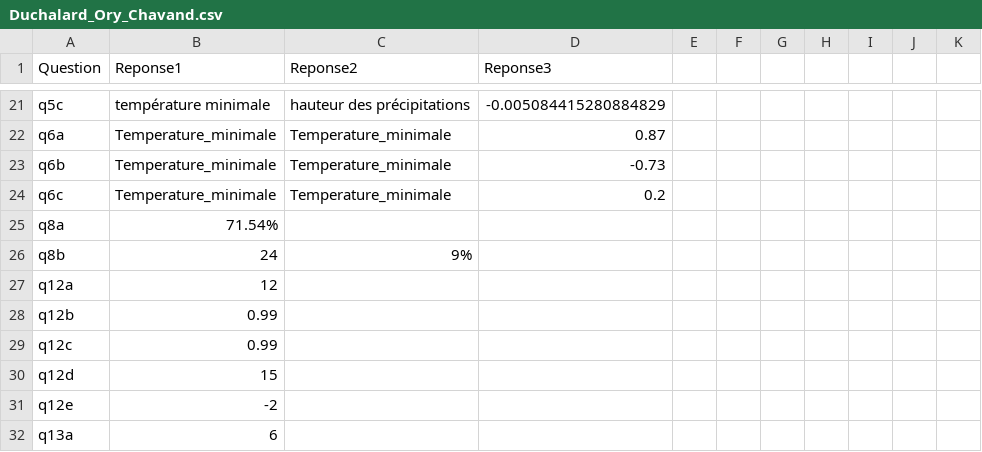
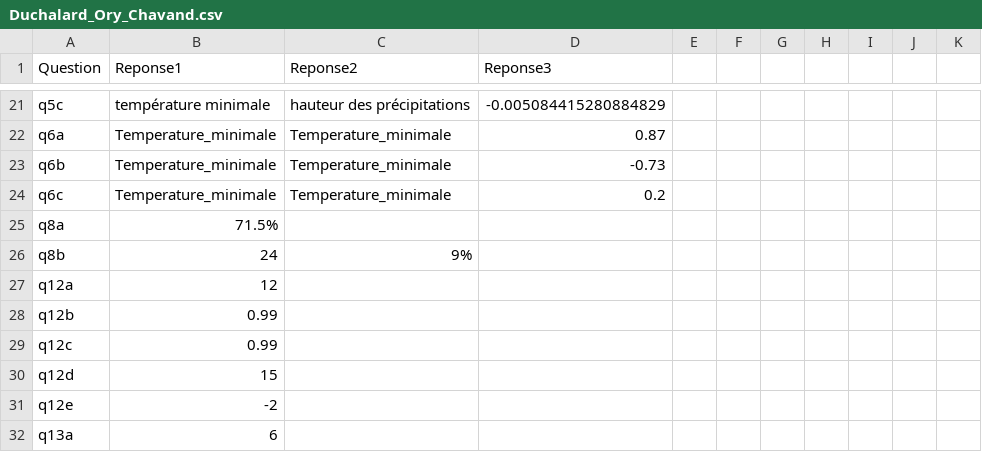
Before and after one commit to debut123/ProjetData, a CSV file: Duchalard_Ory_Chavand.csv, drawn as a sheet; only a part is shown, gaps mark what is left out.

Commit message:
Update Duchalard_Ory_Chavand.csv

```diff
--- a/Duchalard_Ory_Chavand.csv
+++ b/Duchalard_Ory_Chavand.csv
@@ -24,3 +24,3 @@ q6b,Temperature_minimale,Temperature_minimale,-0.73
 q6c,Temperature_minimale,Temperature_minimale,0.2
-q8a,71.54%,,
+q8a,71.5%,,
 q8b,24,9%,,
```
